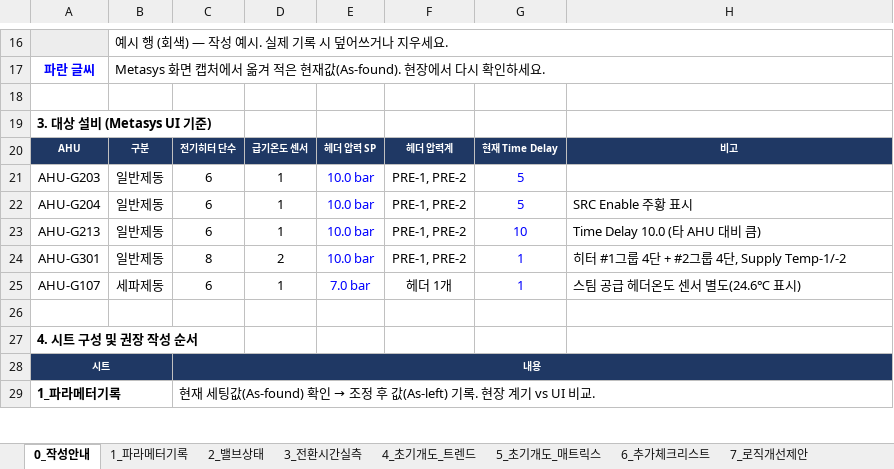
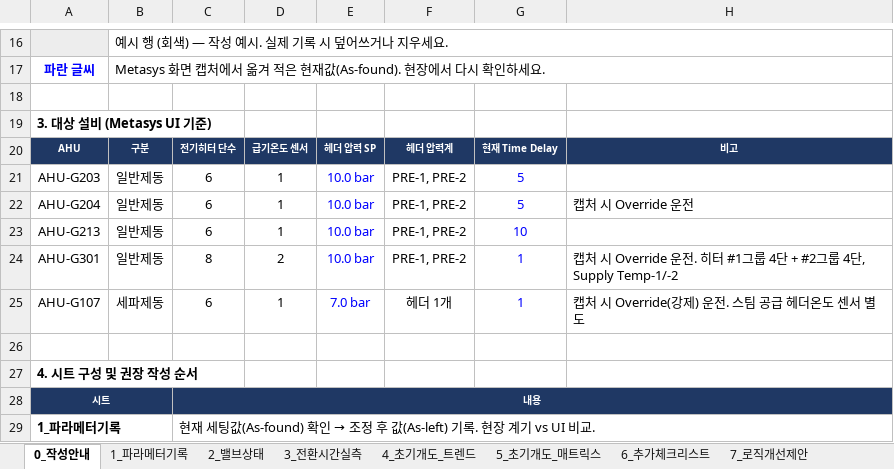
Before and after one commit to nixsky48-dotcom/-PC, an Excel workbook: 스마트생태공장_전기히터/스마트생태공장_전기히터_스팀전환_현장세팅양식.xlsx, sheet 0_작성안내, drawn as a sheet; only a part is shown, gaps mark what is left out; values as stored, in another font and other column widths than the file's, no borders; the diff names each change by its address in the sheet, - before the commit and + after, or states it on an @@ line.

```diff
--- a/스마트생태공장_전기히터/스마트생태공장_전기히터_스팀전환_현장세팅양식.xlsx (sheet 0_작성안내)
+++ b/스마트생태공장_전기히터/스마트생태공장_전기히터_스팀전환_현장세팅양식.xlsx (sheet 0_작성안내)
-H22: SRC Enable 주황 표시
+H22: 캡처 시 Override 운전
-H23: Time Delay 10.0 (타 AHU 대비 큼)
+H23: (empty)
-H24: 히터 #1…
+H24: 캡처 시 Override 운전. 히터 #1…
-H25: 스팀 공급 헤더온도 센서 별도(24.6℃ 표시)
+H25: 캡처 시 Override(강제) 운전. 스팀 공급 헤더온도 센서 별도
```
Also changed, not shown: sheet 1_파라메터기록, sheet 6_추가체크리스트, sheet 7_로직개선제안.
